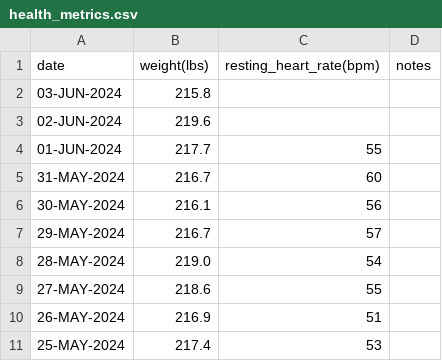
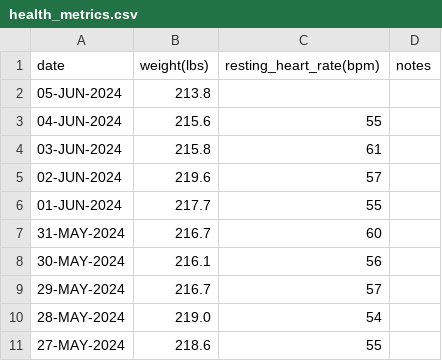
Before and after one commit to EricLeFort/ExerciseLog, a CSV file: data/health_metrics.csv, drawn as a sheet; only a part is shown; the shorter side is filled out with more unchanged rows.

```diff
--- a/data/health_metrics.csv
+++ b/data/health_metrics.csv
@@ -1,4 +1,6 @@
 date,weight(lbs),resting_heart_rate(bpm),notes
-03-JUN-2024,215.8,,""
-02-JUN-2024,219.6,,""
+05-JUN-2024,213.8,,""
+04-JUN-2024,215.6,55,""
+03-JUN-2024,215.8,61,""
+02-JUN-2024,219.6,57,""
 01-JUN-2024,217.7,55,""
```
Also changed, not shown: data/preds/avg_workout_durations.csv, data/preds/resting_heart_rate_trendline.csv, 54 other files.
